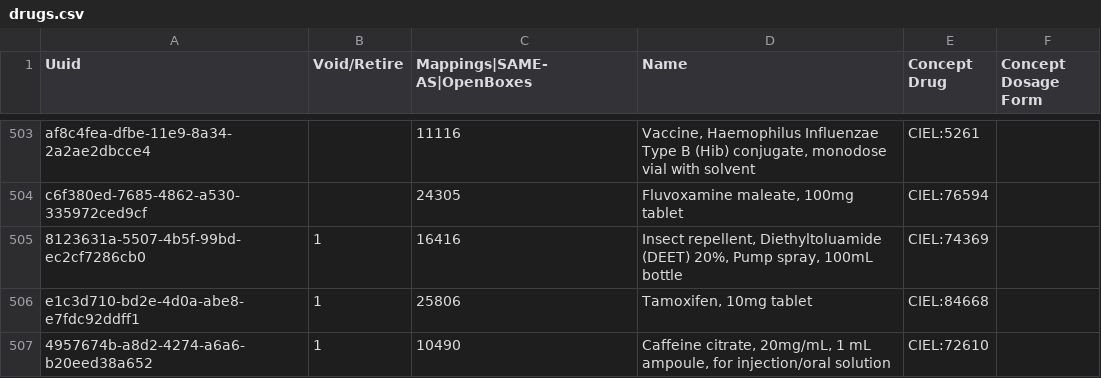
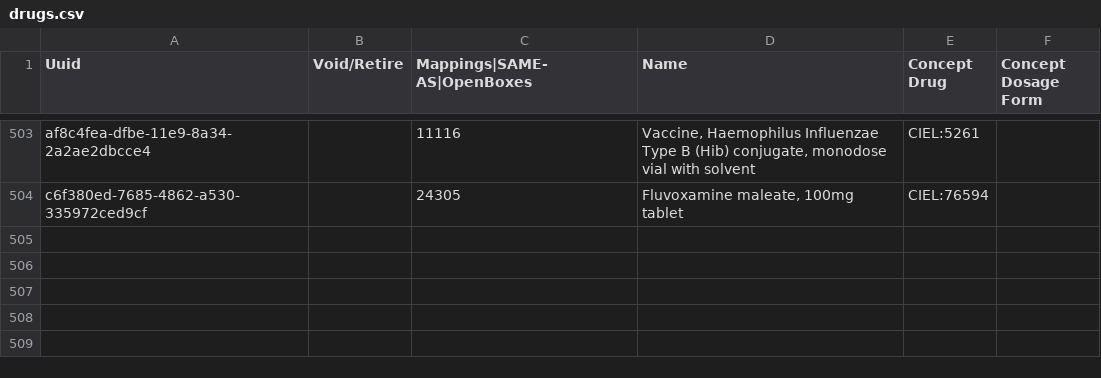
Before and after one commit to PIH/openmrs-config-zl, a CSV file: configuration/drugs/drugs.csv, drawn as a sheet; only a part is shown, gaps mark what is left out; the diff names each change by its address in the sheet, - before the commit and + after, or states it on an @@ line.

Commit message:
UHM-7394 Empty column for void/retired if it's needed in the future

```diff
--- a/configuration/drugs/drugs.csv
+++ b/configuration/drugs/drugs.csv
-row 505: 8123631a-5507-4b5f-99bd-ec2cf7286cb0 | 1 | 16416 | Insect repellent, Diethyltoluamide (DEET) 20%, Pump spray, 100mL bottle | CIEL:74369
-row 506: e1c3d710-bd2e-4d0a-abe8-e7fdc92ddff1 | 1 | 25806 | Tamoxifen, 10mg tablet | CIEL:84668
-row 507: 4957674b-a8d2-4274-a6a6-b20eed38a652 | 1 | 10490 | Caffeine citrate, 20mg/mL, 1 mL ampoule, for injection/oral solution | CIEL:72610
```
